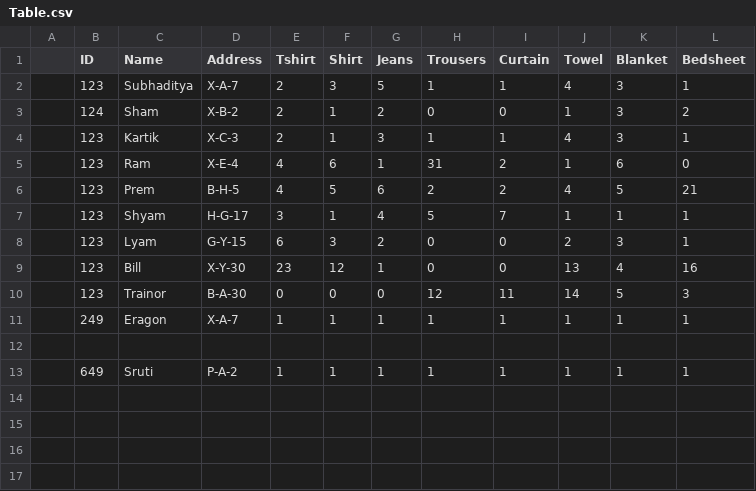
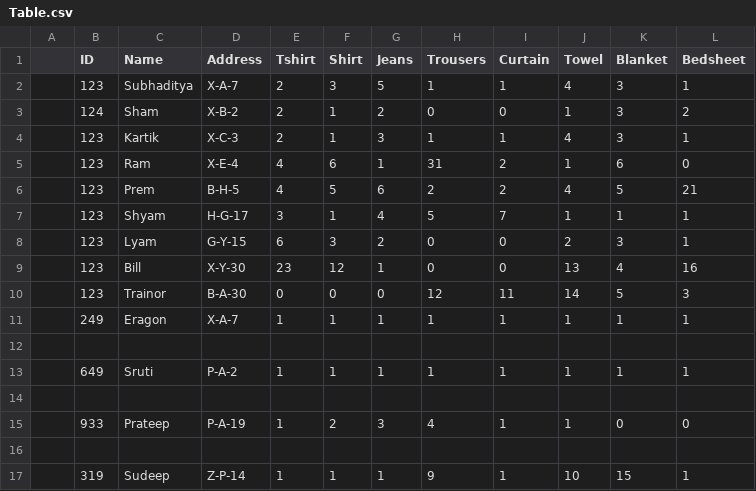
Before and after one commit to SubhadityaMukherjee/lms, a CSV file: Table.csv, drawn as a sheet.

```diff
--- a/Table.csv
+++ b/Table.csv
@@ -13 +13,5 @@
 ,649,Sruti,P-A-2,1,1,1,1,1,1,1,1
+
+,933,Prateep,P-A-19,1,2,3,4,1,1,0,0
+
+,319,Sudeep,Z-P-14,1,1,1,9,1,10,15,1
```
Also changed, not shown: 29 other files.
